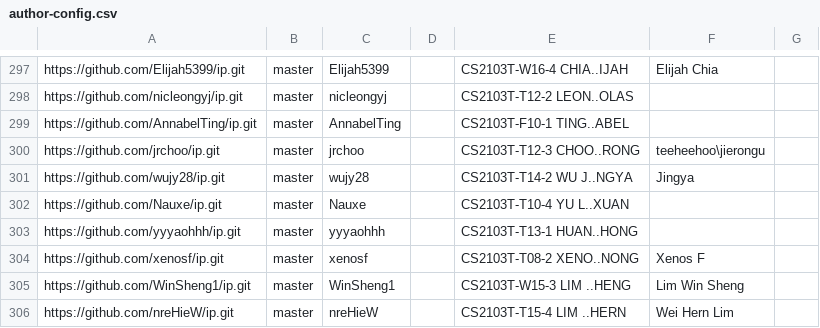
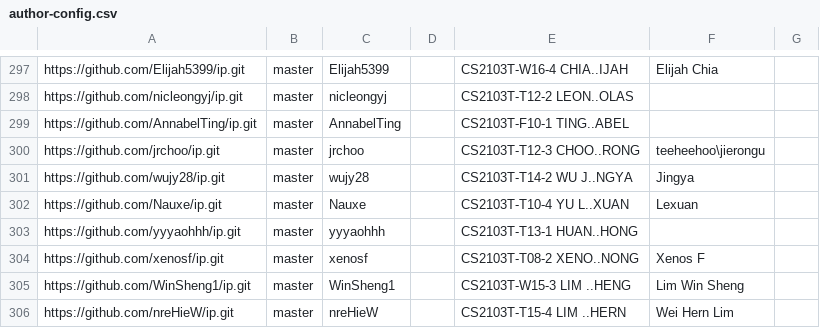
Before and after one commit to nus-cs2103-AY2324S1/ip-dashboard, a CSV file: configs/author-config.csv, drawn as a sheet; only a part is shown, gaps mark what is left out.

Commit message:
Update configs

```diff
--- a/configs/author-config.csv
+++ b/configs/author-config.csv
@@ -301,3 +301,3 @@ https://github.com/jrchoo/ip.git,master,jrchoo,,CS2103T-T12-3 CHOO..RONG,teeheeh
 https://github.com/wujy28/ip.git,master,wujy28,,CS2103T-T14-2 WU J..NGYA,Jingya,
-https://github.com/Nauxe/ip.git,master,Nauxe,,CS2103T-T10-4 YU L..XUAN,,
+https://github.com/Nauxe/ip.git,master,Nauxe,,CS2103T-T10-4 YU L..XUAN,Lexuan,
 https://github.com/yyyaohhh/ip.git,master,yyyaohhh,,CS2103T-T13-1 HUAN..HONG,,
```
